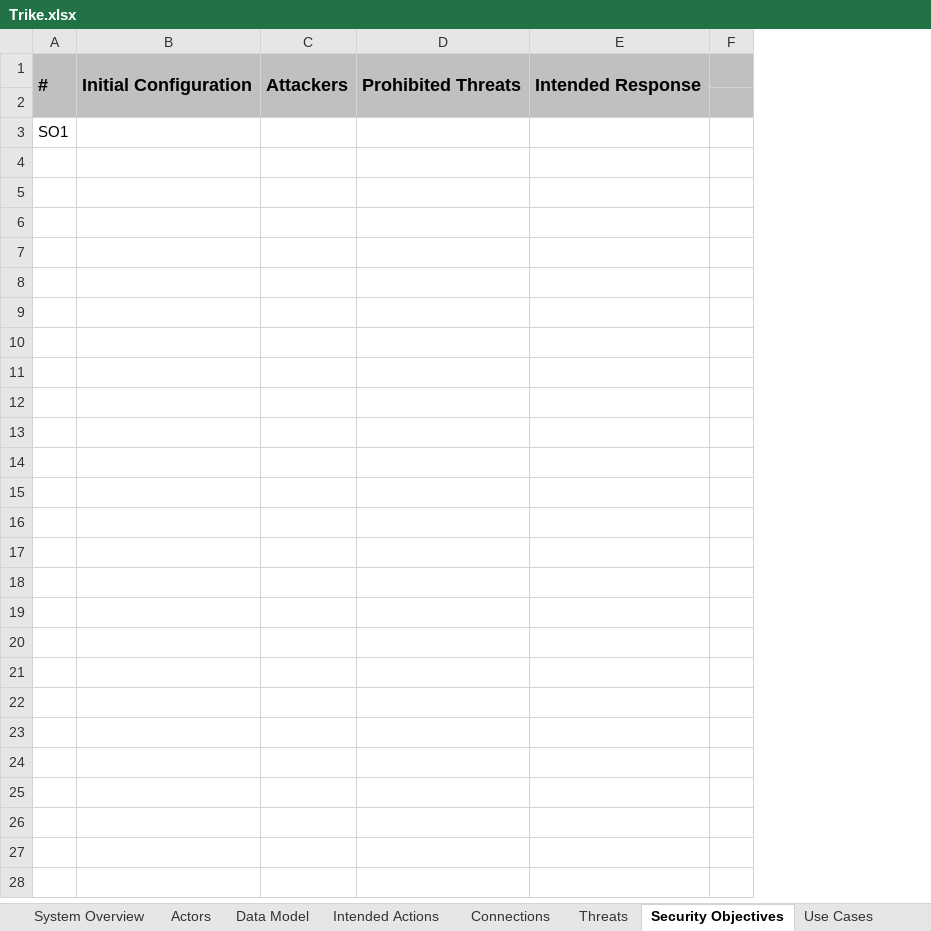
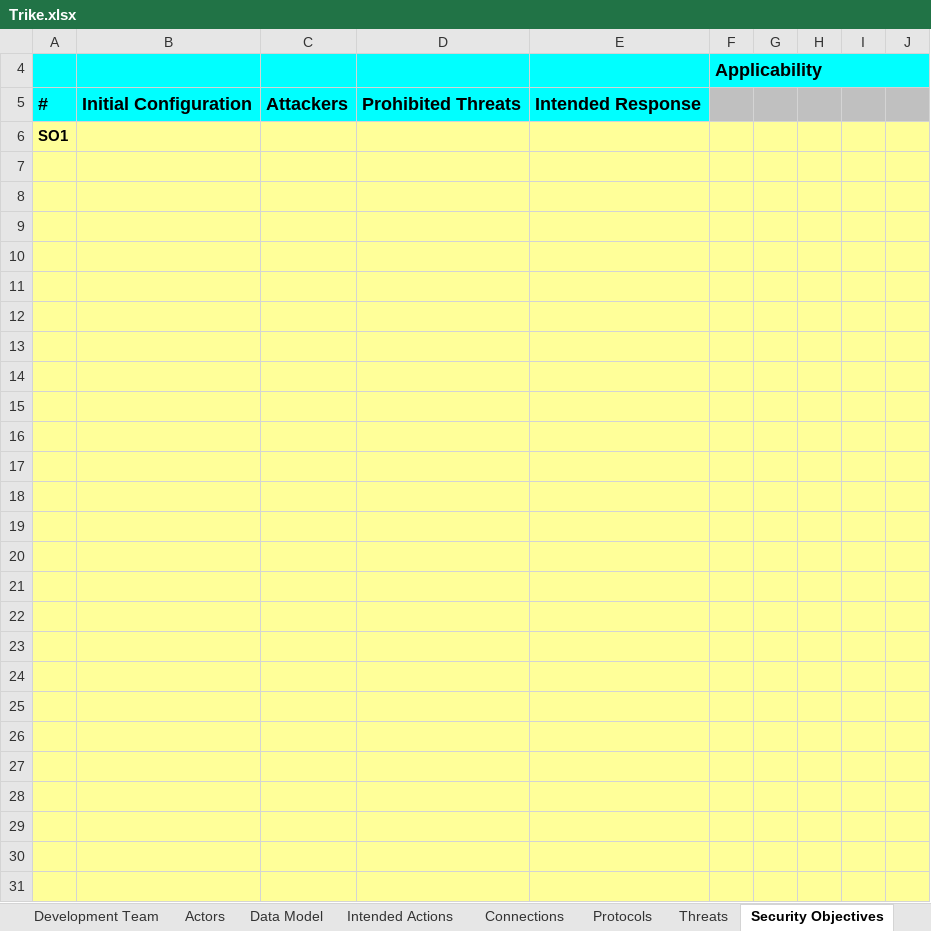
Before and after one commit to sparagi/trike-1, an Excel workbook: trunk/src/Trike.xlsx, sheet Security Objectives, drawn as a sheet; only a part is shown; values as stored, in another font and other column widths than the file's, no borders; conditional formats not drawn; removed rows and columns are numbered as before the commit, all else as after; the diff covers the shown part only; the diff names each change by its address in the sheet, - before the commit and + after, or states it on an @@ line.

```diff
--- a/trunk/src/Trike.xlsx (sheet Security Objectives)
+++ b/trunk/src/Trike.xlsx (sheet Security Objectives)
-sheet tab: Use Cases
+sheet tab: Development Team
+sheet tab: Protocols
+column F, empty
+column H, empty
+column I, empty
+column J, empty
+row 4:  |  |  |  |  | Applicability
-A5:E5 fill: #C0C0C0
+A5:E5 fill: #00FFFF
-A1:A2 merged
-B1:B2 merged
-C1:C2 merged
-D1:D2 merged
-E1:E2 merged
-row 2: (empty)
-A6:E31 fill: none
+A6:E31 fill: #FFFF99
-A6 bold: off
+A6 bold: on
-G6:G31 fill: none
+G6:G31 fill: #FFFF99
```
Also changed, not shown: 22 removed rows and cell formats elsewhere in this sheet, sheet Intended Actions, sheet Help, sheet Data Type Reference, sheet Threats, sheet Actor Type Reference, sheet Guide Word Reference, 5 more sheets, other sheet tabs, formulas that keep their value, hidden cells, 2 other files.
